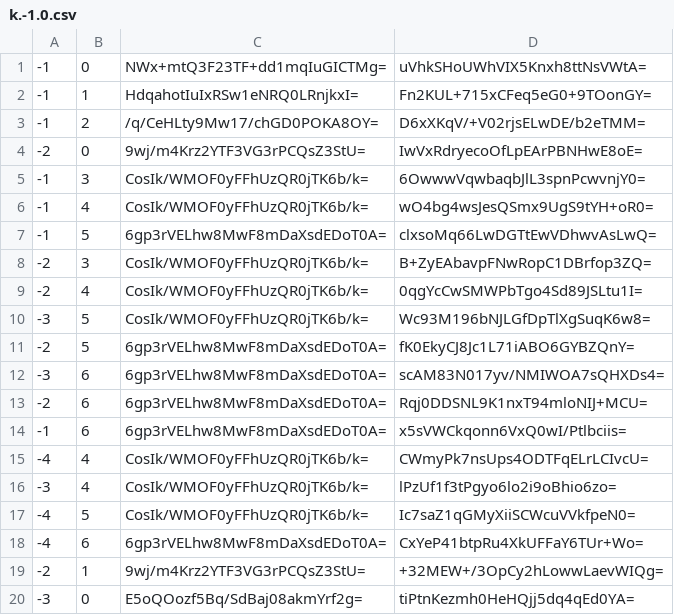
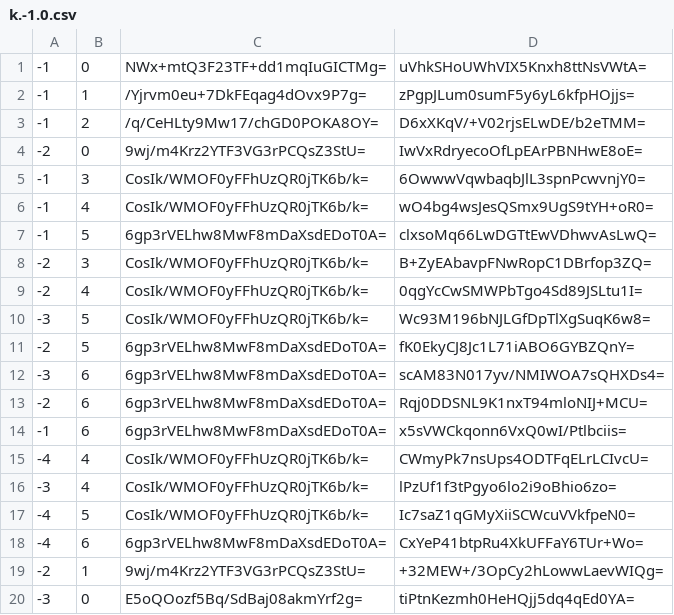
Before and after one commit to Sneezry/mcmapweb, a CSV file: tiles/zoom.-1/metadata/k.-1.0.csv, drawn as a sheet.

```diff
--- a/tiles/zoom.-1/metadata/k.-1.0.csv
+++ b/tiles/zoom.-1/metadata/k.-1.0.csv
@@ -1,3 +1,3 @@
 -1,0,NWx+mtQ3F23TF+dd1mqIuGICTMg=,uVhkSHoUWhVIX5Knxh8ttNsVWtA=
--1,1,HdqahotIuIxRSw1eNRQ0LRnjkxI=,Fn2KUL+715xCFeq5eG0+9TOonGY=
+-1,1,/Yjrvm0eu+7DkFEqag4dOvx9P7g=,zPgpJLum0sumF5y6yL6kfpHOjjs=
 -1,2,/q/CeHLty9Mw17/chGD0POKA8OY=,D6xXKqV/+V02rjsELwDE/b2eTMM=
```
Also changed, not shown: tiles/zoom.-1/metadata/k.0.0.csv, tiles/zoom.-2/metadata/k.-1.0.csv, 22 other files.
